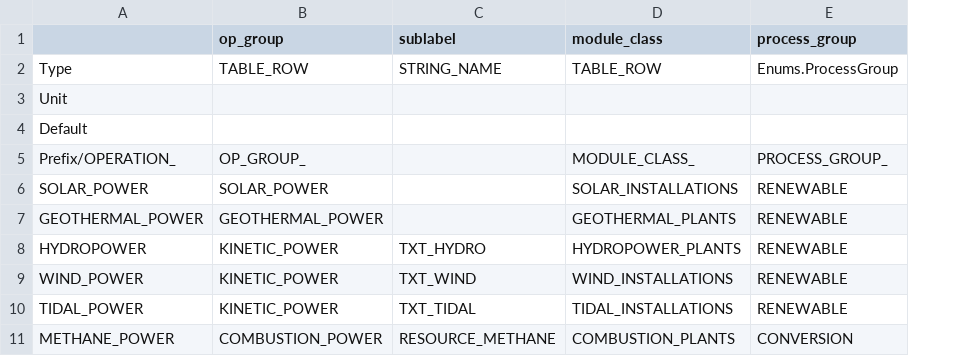
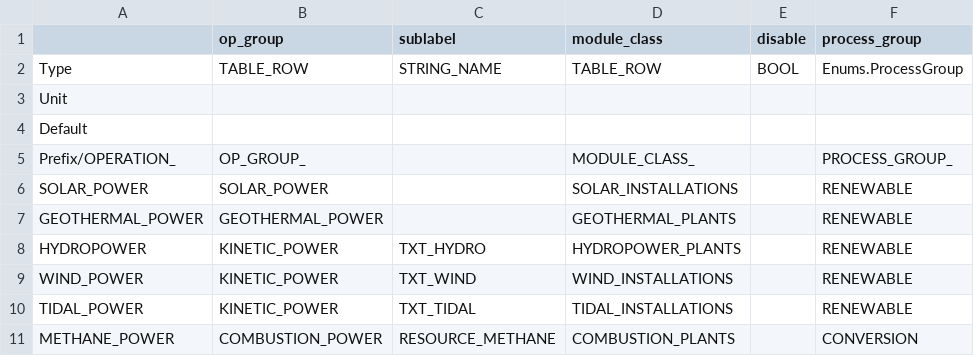
Before and after one commit to t2civ/astropolis_sdk, a TSV file: public/tables/operations.tsv, drawn as a sheet; only a part is shown; the diff names each change by its address in the sheet, - before the commit and + after, or states it on an @@ line.

Commit message:
Restrict operations processing & display

```diff
--- a/public/tables/operations.tsv
+++ b/public/tables/operations.tsv
+column E (disable), row 2: BOOL
```
Also changed, not shown: 2 other files.
